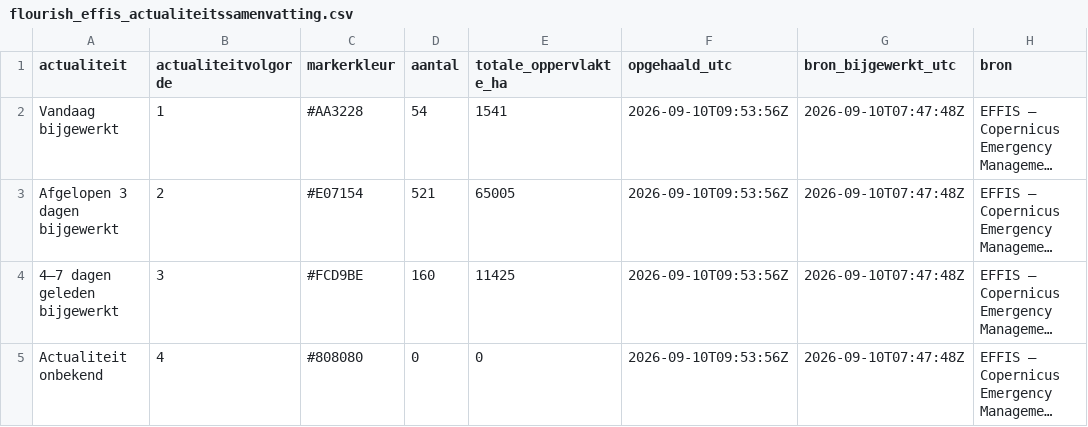
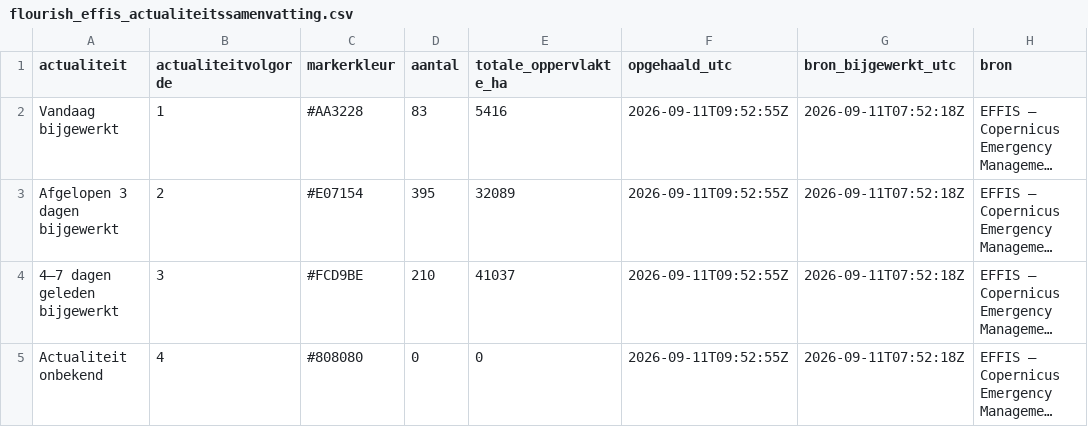
Before and after one commit to FixyDesing/260803_firemap_DSI, a CSV file: data/flourish_effis_actualiteitssamenvatting.csv, drawn as a sheet; long unchanged cells end in …; the diff names each change by its address in the sheet, - before the commit and + after, or states it on an @@ line.

```diff
--- a/data/flourish_effis_actualiteitssamenvatting.csv
+++ b/data/flourish_effis_actualiteitssamenvatting.csv
-D2 (aantal): 54
+D2 (aantal): 83
-E2 (totale_oppervlakte_ha): 1541
+E2 (totale_oppervlakte_ha): 5416
-F2:F5 (opgehaald_utc): 2026-09-10T09:53:56Z
+F2:F5 (opgehaald_utc): 2026-09-11T09:52:55Z
-G2:G5 (bron_bijgewerkt_utc): 2026-09-10T07:47:48Z
+G2:G5 (bron_bijgewerkt_utc): 2026-09-11T07:52:18Z
-D3 (aantal): 521
+D3 (aantal): 395
-E3 (totale_oppervlakte_ha): 65005
+E3 (totale_oppervlakte_ha): 32089
-D4 (aantal): 160
+D4 (aantal): 210
-E4 (totale_oppervlakte_ha): 11425
+E4 (totale_oppervlakte_ha): 41037
```
Also changed, not shown: 3 other files.
